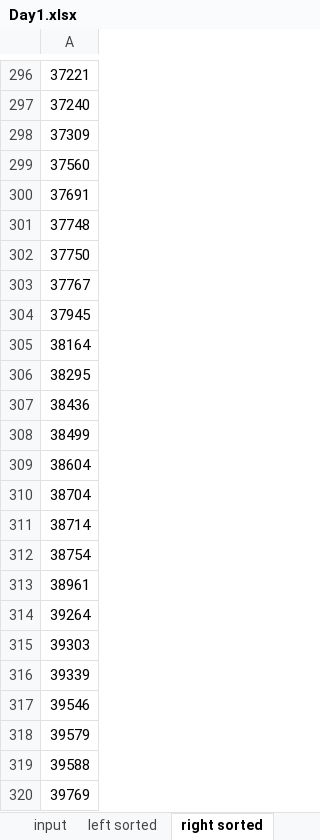
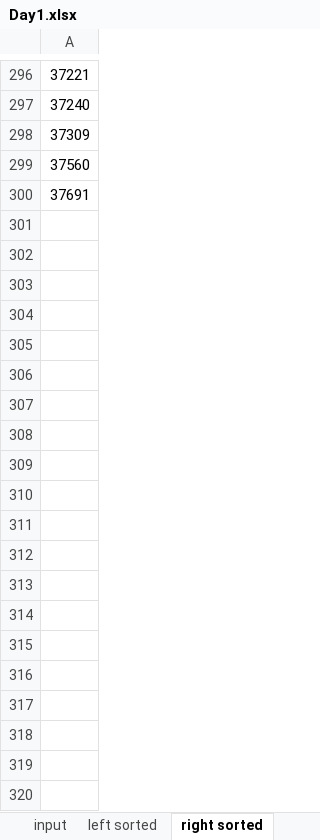
Before and after one commit to questionably-assured/Advent_Of_Code_2024, an Excel workbook: Day1.xlsx, sheet right sorted, drawn as a sheet; only a part is shown, gaps mark what is left out; values as stored, in another font and other column widths than the file's, no borders; the diff covers the shown part only; the diff names each change by its address in the sheet, - before the commit and + after, or states it on an @@ line.

```diff
--- a/Day1.xlsx (sheet right sorted)
+++ b/Day1.xlsx (sheet right sorted)
-row 301: 37748
-row 302: 37750
-row 303: 37767
-row 304: 37945
-row 305: 38164
-row 306: 38295
-row 307: 38436
-row 308: 38499
-row 309: 38604
-row 310: 38704
-row 311: 38714
-row 312: 38754
-row 313: 38961
-row 314: 39264
-row 315: 39303
-row 316: 39339
-row 317: 39546
-row 318: 39579
-row 319: 39588
-row 320: 39769
```
Also changed, not shown: 680 removed rows elsewhere in this sheet, sheet solutions, sheet input, sheet left sorted, formulas that keep their value, Day2.xlsx.
